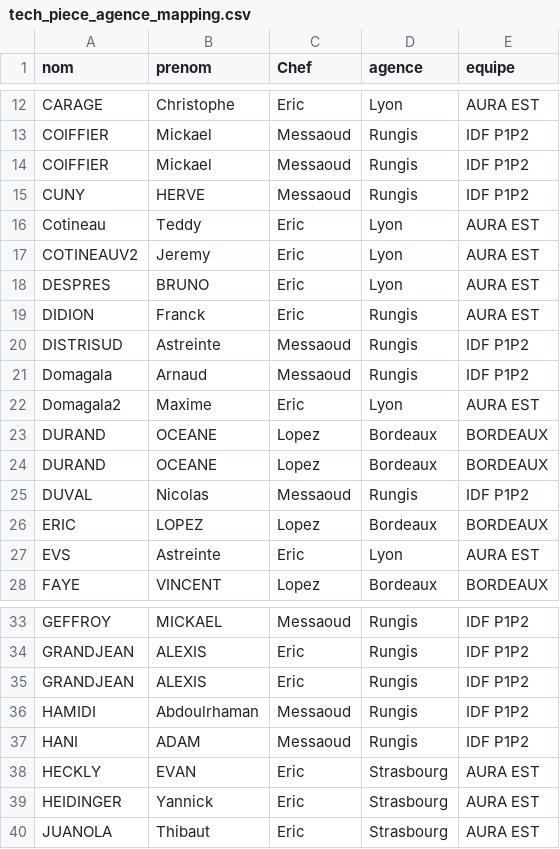
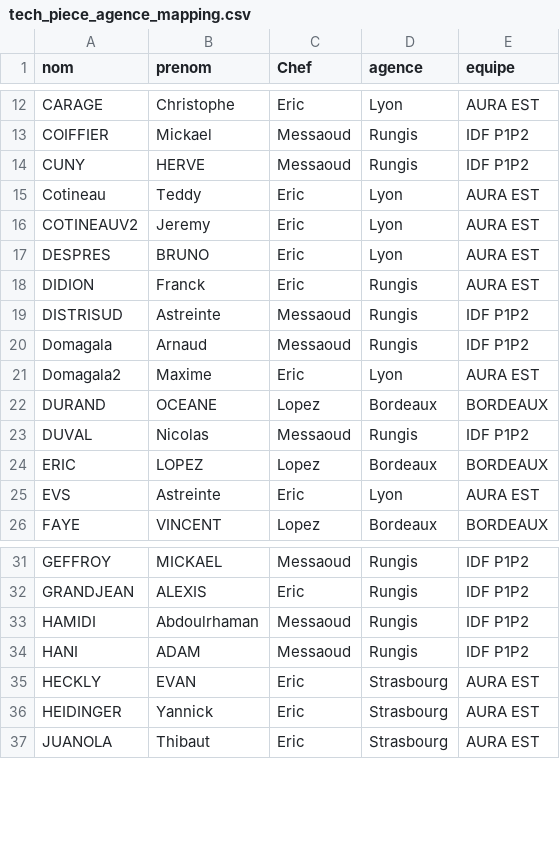
Before and after one commit to CebrailEVS/dbt_transform, a CSV file: data/reference_data/tech_piece_agence_mapping.csv, drawn as a sheet; only a part is shown, gaps mark what is left out; the diff names each change by its address in the sheet, - before the commit and + after, or states it on an @@ line.

```diff
--- a/data/reference_data/tech_piece_agence_mapping.csv
+++ b/data/reference_data/tech_piece_agence_mapping.csv
-row 14: COIFFIER | Mickael | Messaoud | Rungis | IDF P1P2
-row 23: DURAND | OCEANE | Lopez | Bordeaux | BORDEAUX
-row 35: GRANDJEAN | ALEXIS | Eric | Rungis | IDF P1P2
```
Also changed, not shown: 3 other files.
